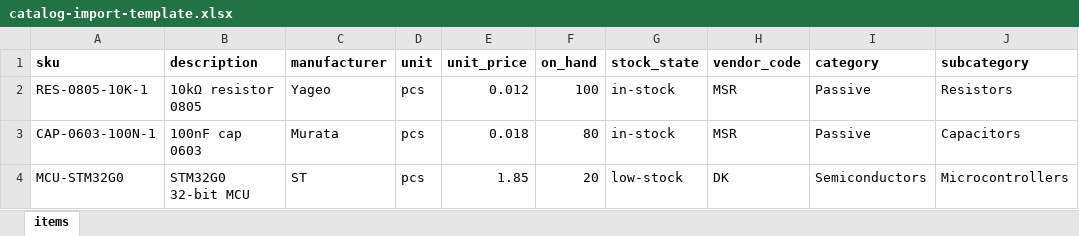
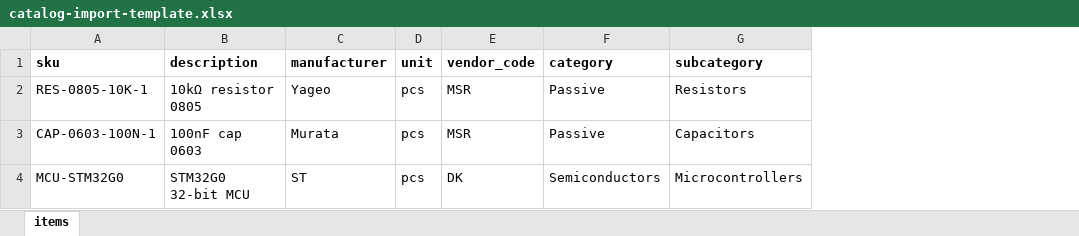
Before and after one commit to tshamugia/bom, an Excel workbook: public/templates/catalog-import-template.xlsx, sheet items, drawn as a sheet; values as stored, in another font and other column widths than the file's, no borders; the diff names each change by its address in the sheet, - before the commit and + after, or states it on an @@ line.

```diff
--- a/public/templates/catalog-import-template.xlsx (sheet items)
+++ b/public/templates/catalog-import-template.xlsx (sheet items)
-column E (unit_price), rows 2-4: 0.012 | 0.018 | 1.85
-column F (on_hand), rows 2-4: 100 | 80 | 20
-column G (stock_state), rows 2-4: in-stock | in-stock | low-stock
```
Also changed, not shown: 7 other files.
